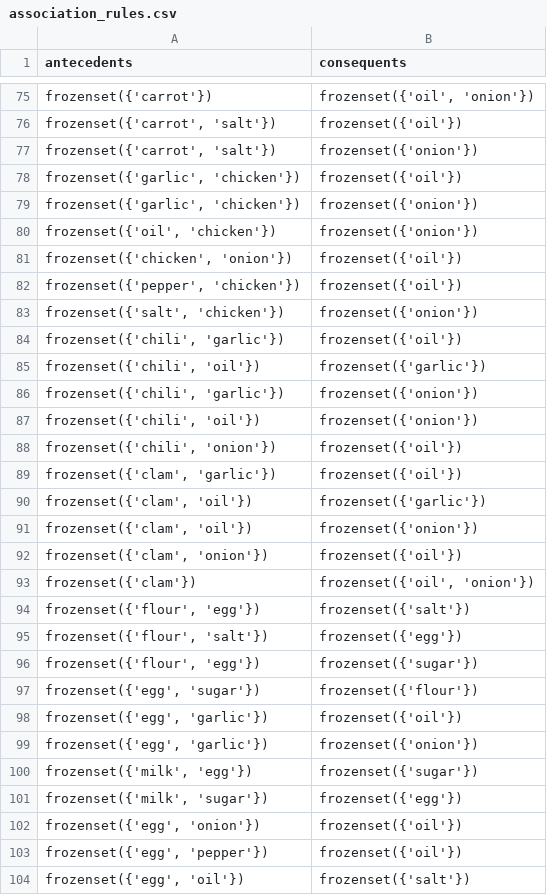
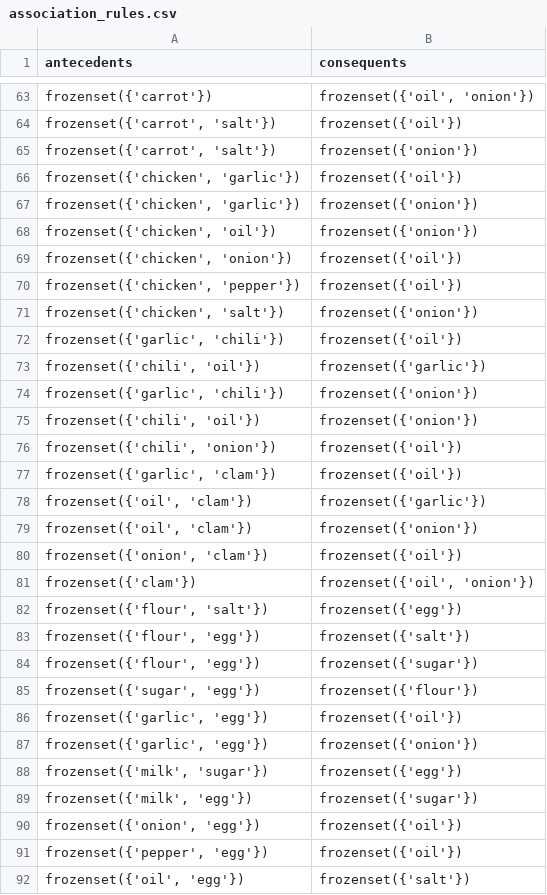
Before and after one commit to rixmape/panlasang-pinoy-clustering, a CSV file: data/association_rules.csv, drawn as a sheet; only a part is shown, gaps mark what is left out; the diff covers the shown part only.

```diff
--- a/data/association_rules.csv
+++ b/data/association_rules.csv
@@ -77,28 +65,28 @@ frozenset({'carrot'}),"frozenset({'oil', 'onion'})"
 "frozenset({'carrot', 'salt'})",frozenset({'onion'})
-"frozenset({'garlic', 'chicken'})",frozenset({'oil'})
-"frozenset({'garlic', 'chicken'})",frozenset({'onion'})
-"frozenset({'oil', 'chicken'})",frozenset({'onion'})
+"frozenset({'chicken', 'garlic'})",frozenset({'oil'})
+"frozenset({'chicken', 'garlic'})",frozenset({'onion'})
+"frozenset({'chicken', 'oil'})",frozenset({'onion'})
 "frozenset({'chicken', 'onion'})",frozenset({'oil'})
-"frozenset({'pepper', 'chicken'})",frozenset({'oil'})
-"frozenset({'salt', 'chicken'})",frozenset({'onion'})
-"frozenset({'chili', 'garlic'})",frozenset({'oil'})
+"frozenset({'chicken', 'pepper'})",frozenset({'oil'})
+"frozenset({'chicken', 'salt'})",frozenset({'onion'})
+"frozenset({'garlic', 'chili'})",frozenset({'oil'})
 "frozenset({'chili', 'oil'})",frozenset({'garlic'})
-"frozenset({'chili', 'garlic'})",frozenset({'onion'})
+"frozenset({'garlic', 'chili'})",frozenset({'onion'})
 "frozenset({'chili', 'oil'})",frozenset({'onion'})
 "frozenset({'chili', 'onion'})",frozenset({'oil'})
-"frozenset({'clam', 'garlic'})",frozenset({'oil'})
-"frozenset({'clam', 'oil'})",frozenset({'garlic'})
-"frozenset({'clam', 'oil'})",frozenset({'onion'})
-"frozenset({'clam', 'onion'})",frozenset({'oil'})
+"frozenset({'garlic', 'clam'})",frozenset({'oil'})
+"frozenset({'oil', 'clam'})",frozenset({'garlic'})
+"frozenset({'oil', 'clam'})",frozenset({'onion'})
+"frozenset({'onion', 'clam'})",frozenset({'oil'})
 frozenset({'clam'}),"frozenset({'oil', 'onion'})"
+"frozenset({'flour', 'salt'})",frozenset({'egg'})
 "frozenset({'flour', 'egg'})",frozenset({'salt'})
-"frozenset({'flour', 'salt'})",frozenset({'egg'})
 "frozenset({'flour', 'egg'})",frozenset({'sugar'})
-"frozenset({'egg', 'sugar'})",frozenset({'flour'})
-"frozenset({'egg', 'garlic'})",frozenset({'oil'})
-"frozenset({'egg', 'garlic'})",frozenset({'onion'})
+"frozenset({'sugar', 'egg'})",frozenset({'flour'})
+"frozenset({'garlic', 'egg'})",frozenset({'oil'})
+"frozenset({'garlic', 'egg'})",frozenset({'onion'})
+"frozenset({'milk', 'sugar'})",frozenset({'egg'})
 "frozenset({'milk', 'egg'})",frozenset({'sugar'})
-"frozenset({'milk', 'sugar'})",frozenset({'egg'})
-"frozenset({'egg', 'onion'})",frozenset({'oil'})
-"frozenset({'egg', 'pepper'})",frozenset({'oil'})
-"frozenset({'egg', 'oil'})",frozenset({'salt'})
+"frozenset({'onion', 'egg'})",frozenset({'oil'})
+"frozenset({'pepper', 'egg'})",frozenset({'oil'})
+"frozenset({'oil', 'egg'})",frozenset({'salt'})
```
Also changed, not shown: 11 added rows, 21 removed rows, 3 moved rows and 60 edited cells elsewhere in this file, data/preprocessed_recipes.csv, 2 other files.
